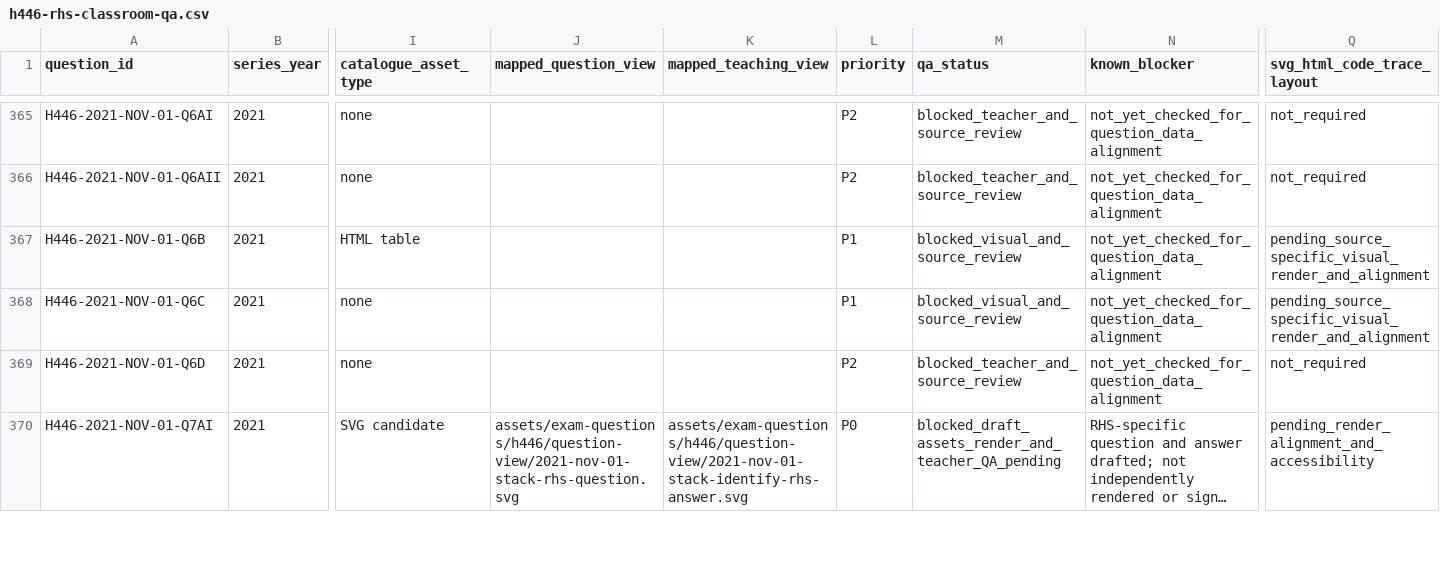
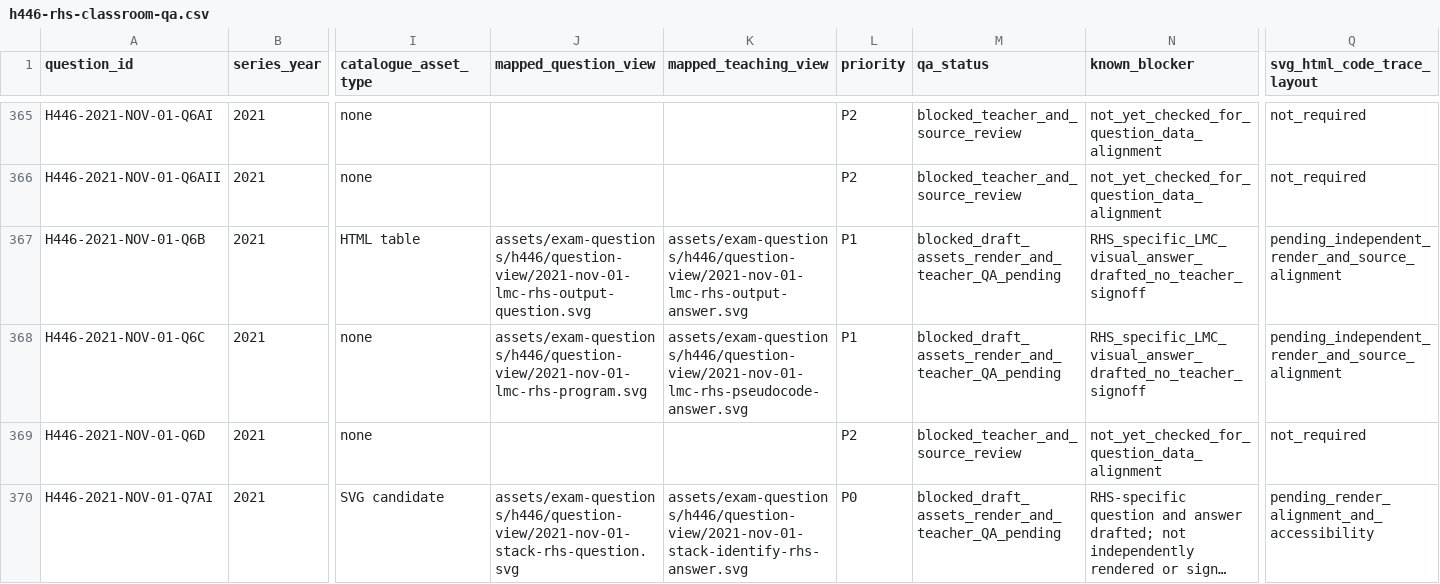
Before and after one commit to computingdept/reepham-computing, a CSV file: data/exam-questions/h446-rhs-classroom-qa.csv, drawn as a sheet; only a part is shown, gaps mark what is left out; long unchanged cells end in …; the diff names each change by its address in the sheet, - before the commit and + after, or states it on an @@ line.

Commit message:
Track Nov 2021 LMC output/pseudocode resources as QA-only drafts

```diff
--- a/data/exam-questions/h446-rhs-classroom-qa.csv
+++ b/data/exam-questions/h446-rhs-classroom-qa.csv
-J367 (mapped_question_view): (empty)
+J367 (mapped_question_view): assets/exam-questions/h446/question-view/2021-nov-01-lmc-rhs-output-question.svg
-K367 (mapped_teaching_view): (empty)
+K367 (mapped_teaching_view): assets/exam-questions/h446/question-view/2021-nov-01-lmc-rhs-output-answer.svg
-M367:M368 (qa_status): blocked_visual_and_source_review
+M367:M368 (qa_status): blocked_draft_assets_render_and_teacher_QA_pending
-N367:N368 (known_blocker): not_yet_checked_for_question_data_alignment
+N367:N368 (known_blocker): RHS_specific_LMC_visual_answer_drafted_no_teacher_signoff
-Q367:Q368 (svg_html_code_trace_layout): pending_source_specific_visual_render_and_alignment
+Q367:Q368 (svg_html_code_trace_layout): pending_independent_render_and_source_alignment
-J368 (mapped_question_view): (empty)
+J368 (mapped_question_view): assets/exam-questions/h446/question-view/2021-nov-01-lmc-rhs-program.svg
-K368 (mapped_teaching_view): (empty)
+K368 (mapped_teaching_view): assets/exam-questions/h446/question-view/2021-nov-01-lmc-rhs-pseudocode-answer.svg
```
